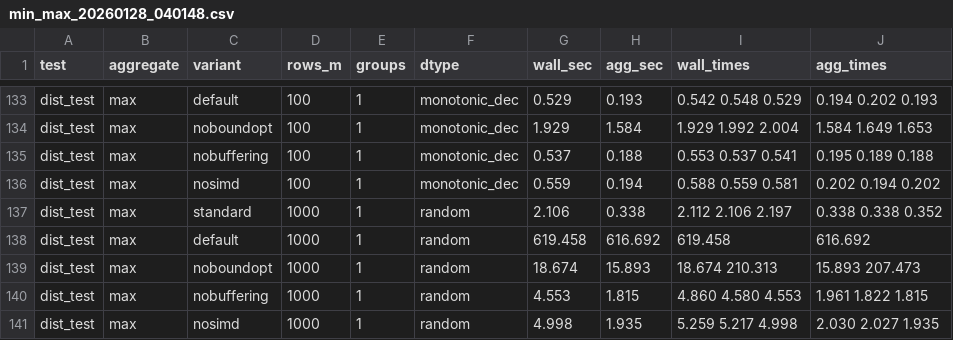
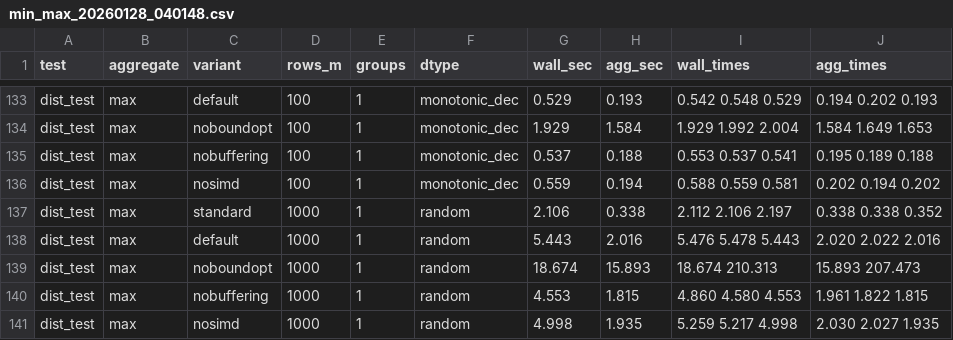
Before and after one commit to ila/pac, a CSV file: benchmark/pac_microbench/results/macbook/min_max_20260128_040148.csv, drawn as a sheet; only a part is shown, gaps mark what is left out.

Commit message:
added microbenchmark plots
(and a minor change to the pac_sum)

```diff
--- a/benchmark/pac_microbench/results/macbook/min_max_20260128_040148.csv
+++ b/benchmark/pac_microbench/results/macbook/min_max_20260128_040148.csv
@@ -137,3 +137,3 @@ dist_test,max,nosimd,100,1,monotonic_dec,0.559,0.194,0.588 0.559 0.581,0.202 0.1
 dist_test,max,standard,1000,1,random,2.106,0.338,2.112 2.106 2.197,0.338 0.338 0.352
-dist_test,max,default,1000,1,random,619.458,616.692,619.458,616.692
+dist_test,max,default,1000,1,random,5.443,2.016,5.476 5.478 5.443,2.020 2.022 2.016
 dist_test,max,noboundopt,1000,1,random,18.674,15.893,18.674 210.313,15.893 207.473
```
Also changed, not shown: 20 other files.
